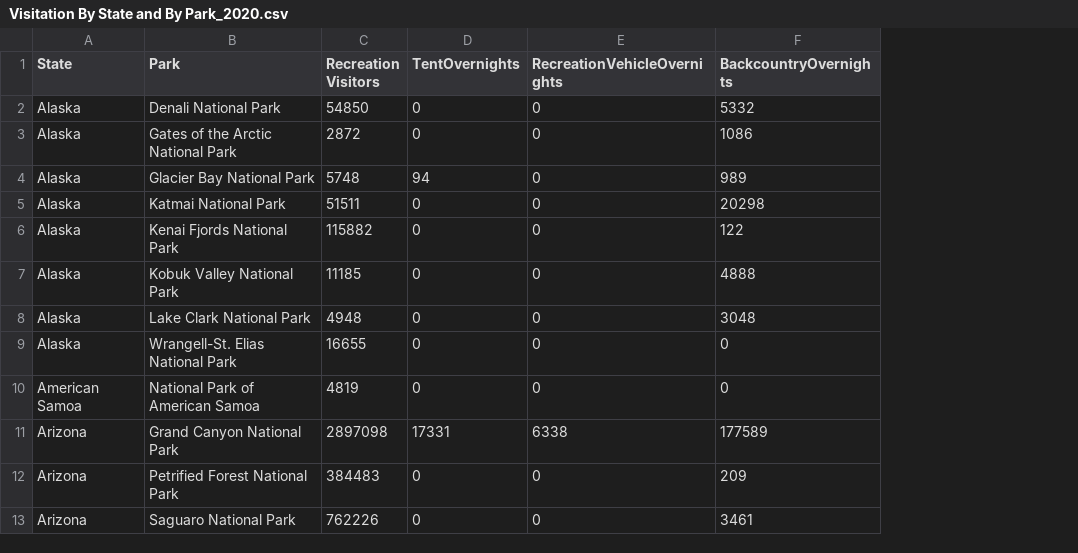
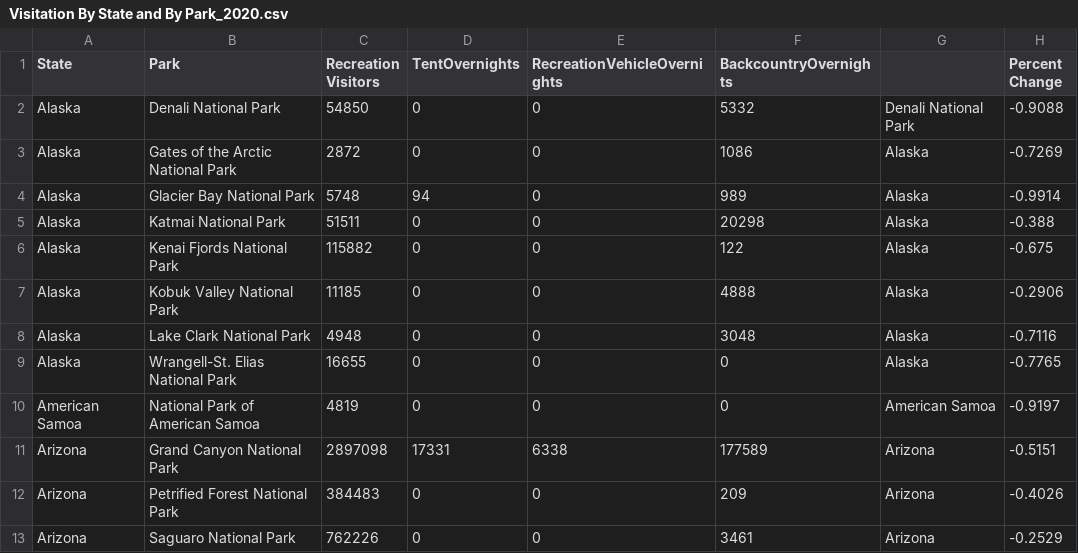
Before and after one commit to AnnaPerdue/NationalParkData, a CSV file: data/Visitation By State and By Park_2020.csv, drawn as a sheet; only a part is shown; the diff names each change by its address in the sheet, - before the commit and + after, or states it on an @@ line.

Commit message:
updated to include percent change
updated to include percent change

```diff
--- a/data/Visitation By State and By Park_2020.csv
+++ b/data/Visitation By State and By Park_2020.csv
+column G, rows 2-13: Denali National Park | Alaska | Alaska | Alaska | Alaska | Alaska | Alaska | Alaska | American Samoa | Arizona | Arizona | Arizona
+column H (Percent Change), rows 2-13: -0.9088 | -0.7269 | -0.9914 | -0.388 | -0.675 | -0.2906 | -0.7116 | -0.7765 | -0.9197 | -0.5151 | -0.4026 | -0.2529
```
Also changed, not shown: data/Visitation By State and By Park_2019.csv.
